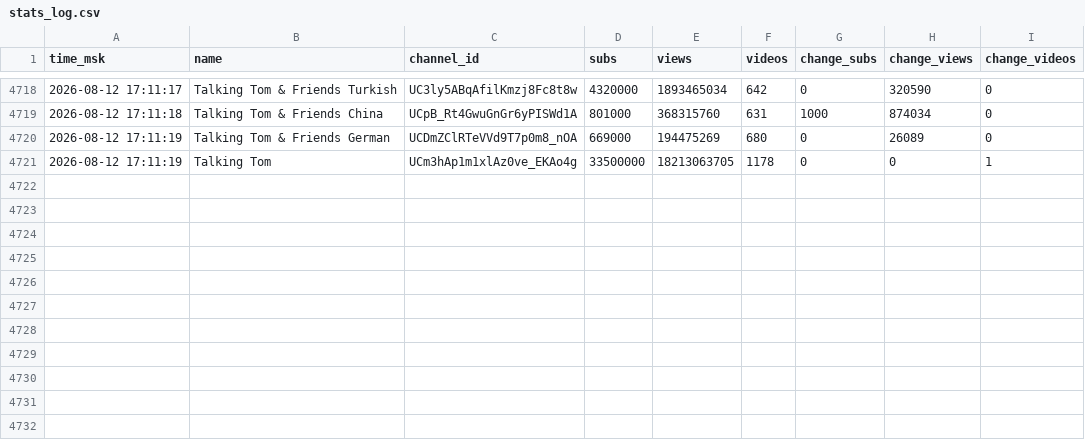
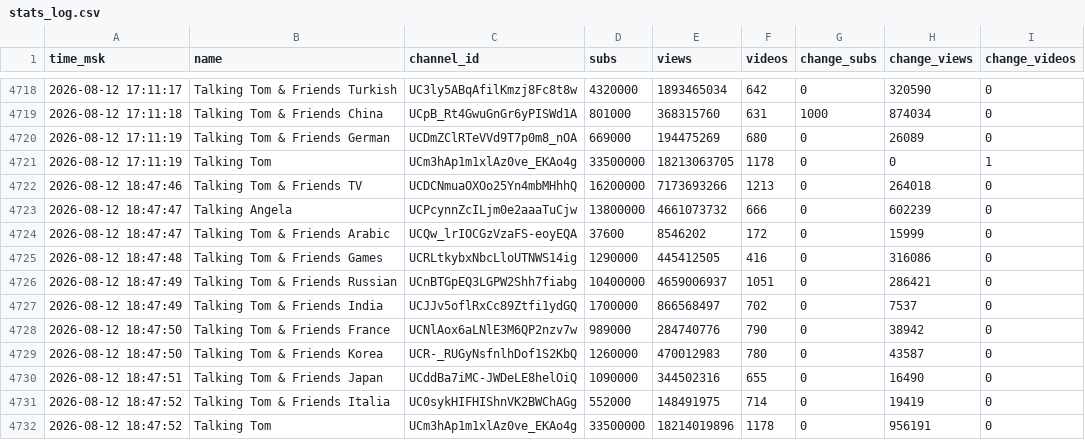
Before and after one commit to PozzisMine/TalkingFriendsStats, a CSV file: stats_log.csv, drawn as a sheet; only a part is shown, gaps mark what is left out.

```diff
--- a/stats_log.csv
+++ b/stats_log.csv
@@ -4721 +4721,12 @@ time_msk,name,channel_id,subs,views,videos,change_subs,change_views,change_video
 2026-08-12 17:11:19,Talking Tom,UCm3hAp1m1xlAz0ve_EKAo4g,33500000,18213063705,1178,0,0,1
+2026-08-12 18:47:46,Talking Tom & Friends TV,UCDCNmuaOXOo25Yn4mbMHhhQ,16200000,7173693266,1213,0,264018,0
+2026-08-12 18:47:47,Talking Angela,UCPcynnZcILjm0e2aaaTuCjw,13800000,4661073732,666,0,602239,0
+2026-08-12 18:47:47,Talking Tom & Friends Arabic,UCQw_lrIOCGzVzaFS-eoyEQA,37600,8546202,172,0,15999,0
+2026-08-12 18:47:48,Talking Tom & Friends Games,UCRLtkybxNbcLloUTNWS14ig,1290000,445412505,416,0,316086,0
+2026-08-12 18:47:49,Talking Tom & Friends Russian,UCnBTGpEQ3LGPW2Shh7fiabg,10400000,4659006937,1051,0,286421,0
+2026-08-12 18:47:49,Talking Tom & Friends India,UCJJv5oflRxCc89Ztfi1ydGQ,1700000,866568497,702,0,7537,0
+2026-08-12 18:47:50,Talking Tom & Friends France,UCNlAox6aLNlE3M6QP2nzv7w,989000,284740776,790,0,38942,0
+2026-08-12 18:47:50,Talking Tom & Friends Korea,UCR-_RUGyNsfnlhDof1S2KbQ,1260000,470012983,780,0,43587,0
+2026-08-12 18:47:51,Talking Tom & Friends Japan,UCddBa7iMC-JWDeLE8helOiQ,1090000,344502316,655,0,16490,0
+2026-08-12 18:47:52,Talking Tom & Friends Italia,UC0sykHIFHIShnVK2BWChAGg,552000,148491975,714,0,19419,0
+2026-08-12 18:47:52,Talking Tom,UCm3hAp1m1xlAz0ve_EKAo4g,33500000,18214019896,1178,0,956191,0
```
Also changed, not shown: 1 other file.
